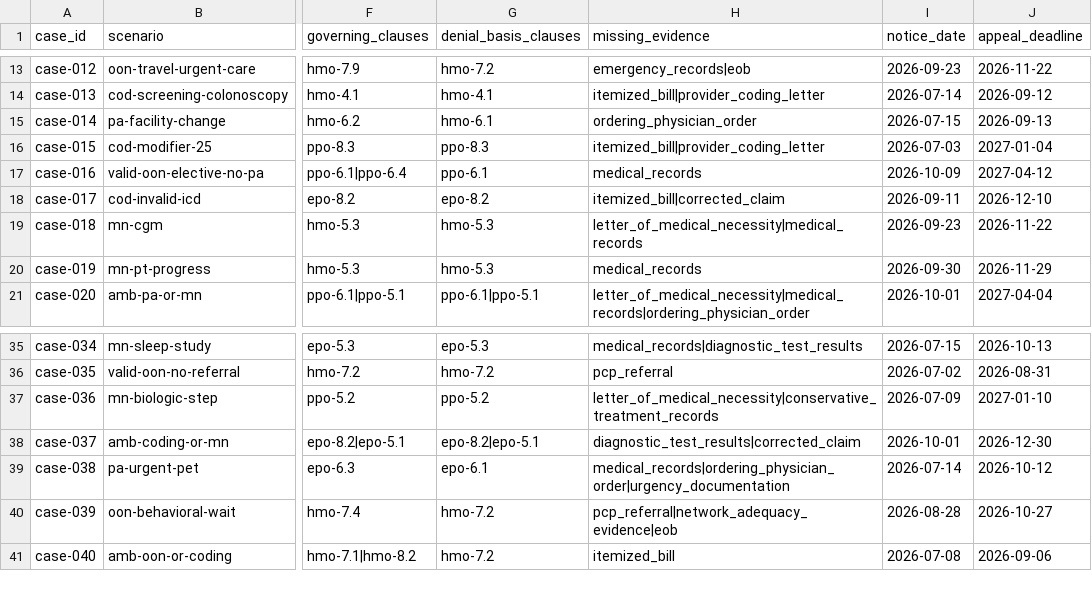
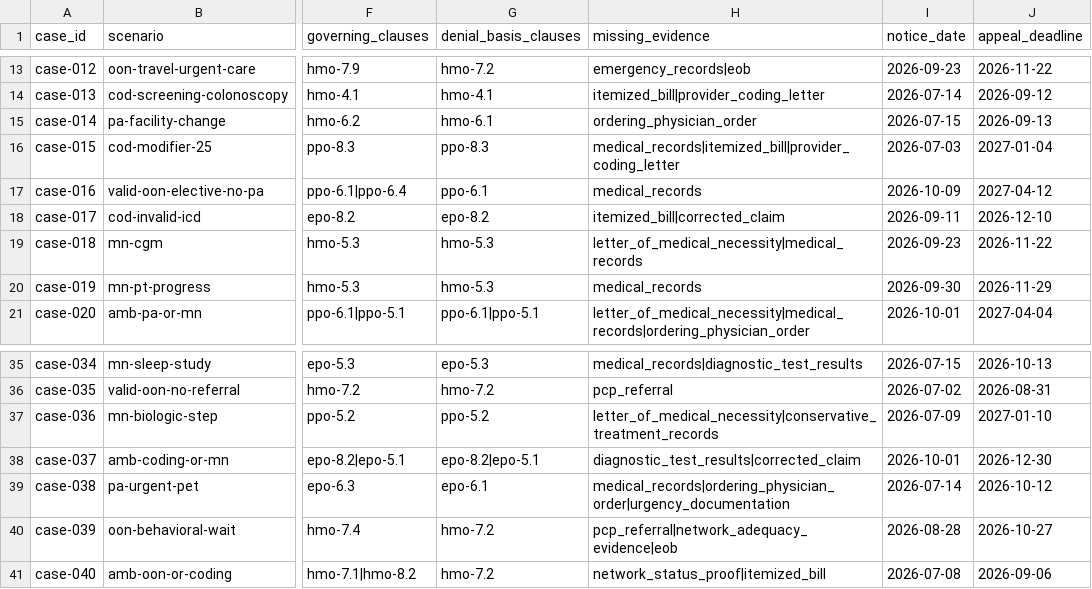
Before and after one commit to ShivamSpm/ai-health-insurance-appeal-agent, a CSV file: data/cases/manifest.csv, drawn as a sheet; only a part is shown, gaps mark what is left out; the diff names each change by its address in the sheet, - before the commit and + after, or states it on an @@ line.

```diff
--- a/data/cases/manifest.csv
+++ b/data/cases/manifest.csv
-H16 (missing_evidence): itemized_bill|provider_coding_letter
+H16 (missing_evidence): medical_records|itemized_bill|provider_coding_letter
-H41 (missing_evidence): itemized_bill
+H41 (missing_evidence): network_status_proof|itemized_bill
```
Also changed, not shown: 6 other files.
